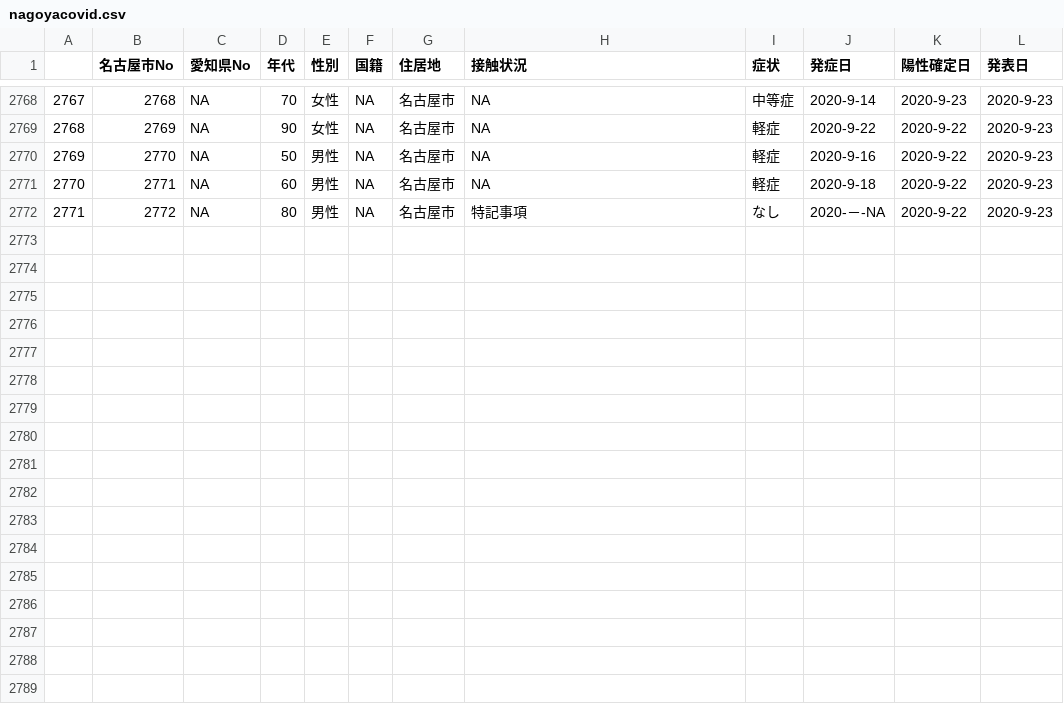
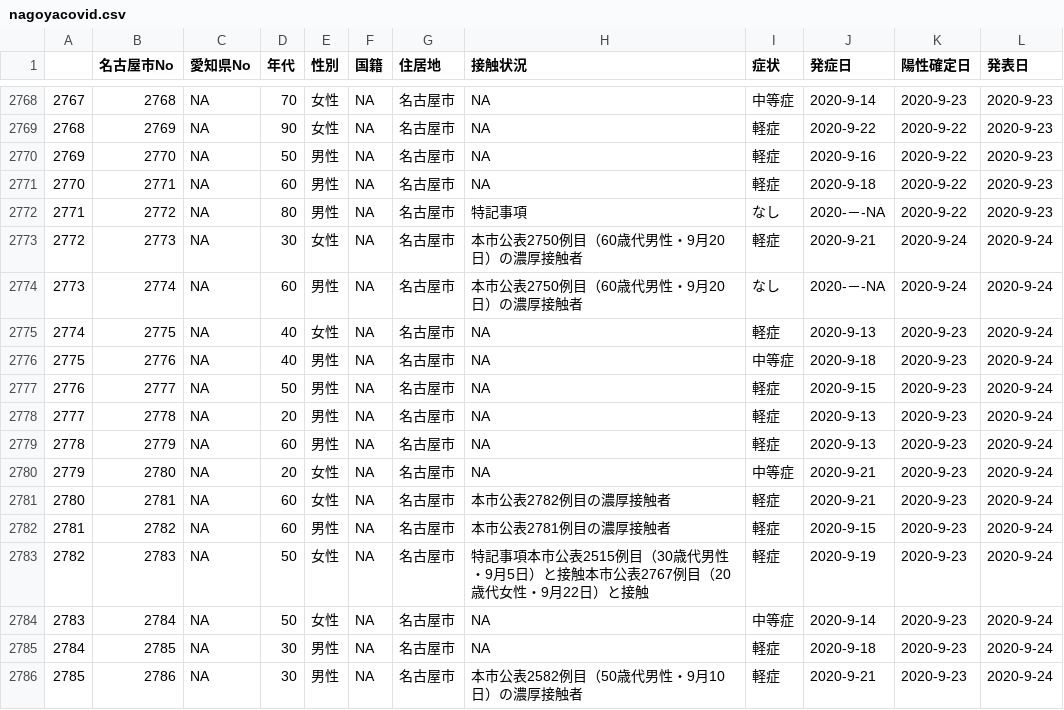
Before and after one commit to tkhrotn/nagoyacovid19, a CSV file: nagoyacovid.csv, drawn as a sheet; only a part is shown, gaps mark what is left out.

```diff
--- a/nagoyacovid.csv
+++ b/nagoyacovid.csv
@@ -2772 +2772,15 @@
 "2771",2772,NA,80,"男性",NA,"名古屋市","特記事項","なし","2020-－-NA","2020-9-22","2020-9-23"
+"2772",2773,NA,30,"女性",NA,"名古屋市","本市公表2750例目（60歳代男性・9月20日）の濃厚接触者","軽症","2020-9-21","2020-9-24","2020-9-24"
+"2773",2774,NA,60,"男性",NA,"名古屋市","本市公表2750例目（60歳代男性・9月20日）の濃厚接触者","なし","2020-－-NA","2020-9-24","2020-9-24"
+"2774",2775,NA,40,"女性",NA,"名古屋市",NA,"軽症","2020-9-13","2020-9-23","2020-9-24"
+"2775",2776,NA,40,"男性",NA,"名古屋市",NA,"中等症","2020-9-18","2020-9-23","2020-9-24"
+"2776",2777,NA,50,"男性",NA,"名古屋市",NA,"軽症","2020-9-15","2020-9-23","2020-9-24"
+"2777",2778,NA,20,"男性",NA,"名古屋市",NA,"軽症","2020-9-13","2020-9-23","2020-9-24"
+"2778",2779,NA,60,"男性",NA,"名古屋市",NA,"軽症","2020-9-13","2020-9-23","2020-9-24"
+"2779",2780,NA,20,"女性",NA,"名古屋市",NA,"中等症","2020-9-21","2020-9-23","2020-9-24"
+"2780",2781,NA,60,"女性",NA,"名古屋市","本市公表2782例目の濃厚接触者","軽症","2020-9-21","2020-9-23","2020-9-24"
+"2781",2782,NA,60,"男性",NA,"名古屋市","本市公表2781例目の濃厚接触者","軽症","2020-9-15","2020-9-23","2020-9-24"
+"2782",2783,NA,50,"女性",NA,"名古屋市","特記事項本市公表2515例目（30歳代男性・9月5日）と接触本市公表2767例目（20歳代女性・9月22日）と接触","軽症","2020-9-19","2020-9-23","2020-9-24"
+"2783",2784,NA,50,"女性",NA,"名古屋市",NA,"中等症","2020-9-14","2020-9-23","2020-9-24"
+"2784",2785,NA,30,"男性",NA,"名古屋市",NA,"軽症","2020-9-18","2020-9-23","2020-9-24"
+"2785",2786,NA,30,"男性",NA,"名古屋市","本市公表2582例目（50歳代男性・9月10日）の濃厚接触者","軽症","2020-9-21","2020-9-23","2020-9-24"
```
Also changed, not shown: 2 other files.
